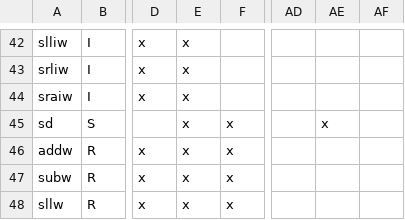
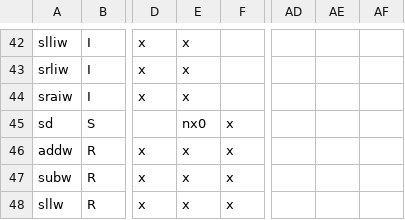
Before and after one commit to openhwgroup/cvw-arch-verif, a CSV file: testplans/RV64I.csv, drawn as a sheet; only a part is shown, gaps mark what is left out; the diff names each change by its address in the sheet, - before the commit and + after, or states it on an @@ line.

```diff
--- a/testplans/RV64I.csv
+++ b/testplans/RV64I.csv
-E45: x
+E45: nx0
-AE45: x
+AE45: (empty)
```
Also changed, not shown: 1 other file.
